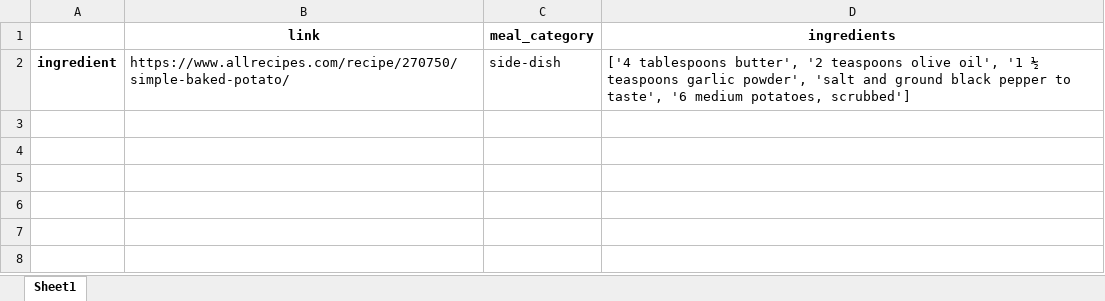
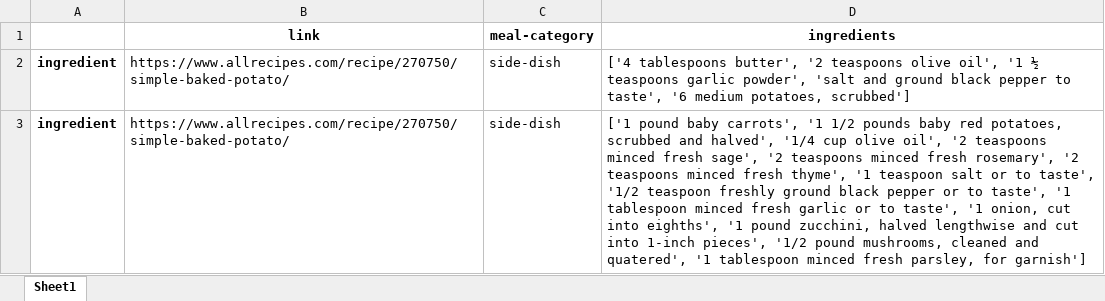
Before and after one commit to celeste-wahlquist/2025_I-Hack, an Excel workbook: output.xlsx, sheet Sheet1, drawn as a sheet; values as stored, in another font and other column widths than the file's, no borders; the diff names each change by its address in the sheet, - before the commit and + after, or states it on an @@ line.

Commit message:
Web scraper and file output now can handle multiple website in a single run.

```diff
--- a/output.xlsx (sheet Sheet1)
+++ b/output.xlsx (sheet Sheet1)
-C1: meal_category
+C1: meal-category
+row 3: ingredient | https://www.allrecipes.com/recipe/270750/simple-baked-potato/ | side-dish | ['1 pound baby carrots', '1 1/2 pounds baby red potatoes, scrubbed and halved', '1/4 cup olive oil', '2 teaspoons minced fresh sage', '2 teaspoons minced fresh rosemary', '2 teaspoons minced fresh thyme', '1 teaspoon salt or to taste', '1/2 teaspoon freshly ground black pepper or to taste', '1 tablespoon minced fresh garlic or to taste', '1 onion, cut into eighths', '1 pound zucchini, halved lengthwise and cut into 1-inch pieces', '1/2 pound mushrooms, cleaned and quatered', '1 tablespoon minced fresh parsley, for garnish']
```
Also changed, not shown: 2 other files.
